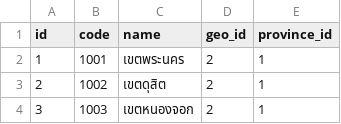
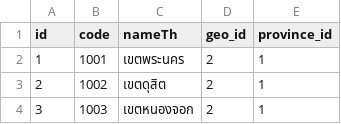
Before and after one commit to apisak-hlab/thailand-province-district-subdistrict-zipcode, a CSV file: district.csv, drawn as a sheet; only a part is shown.

Commit message:
name -> nameTh

```diff
--- a/district.csv
+++ b/district.csv
@@ -1,2 +1,2 @@
-id,code,name,geo_id,province_id
+id,code,nameTh,geo_id,province_id
 "1","1001","เขตพระนคร","2","1"
```
